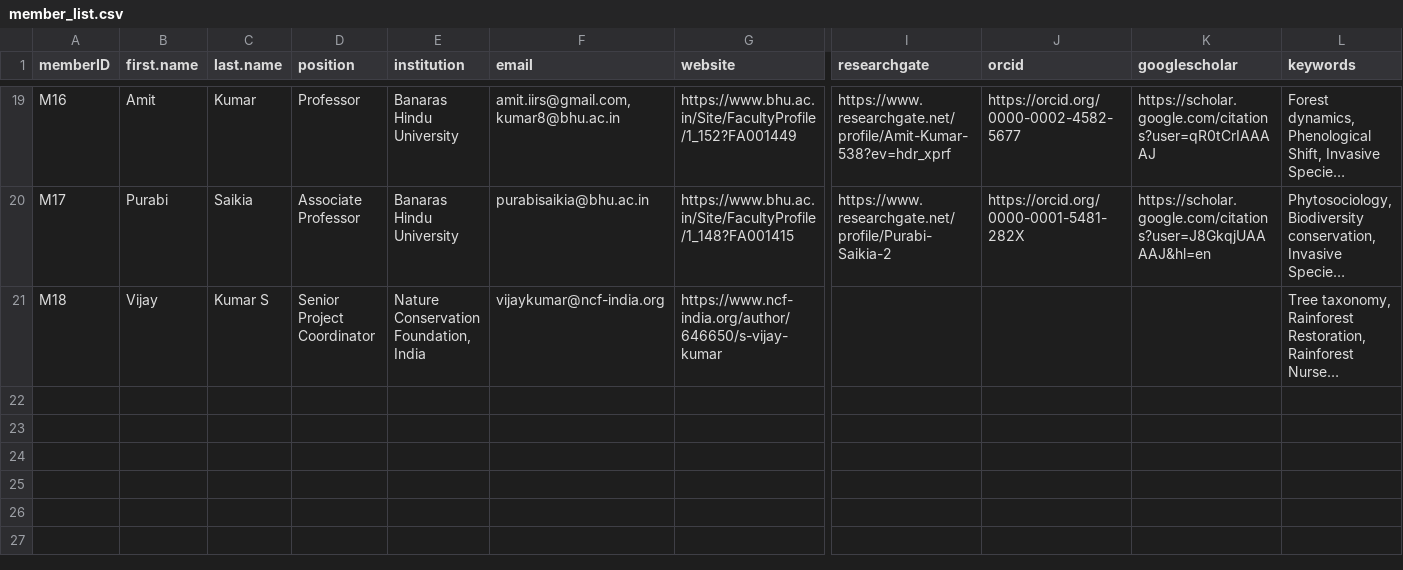
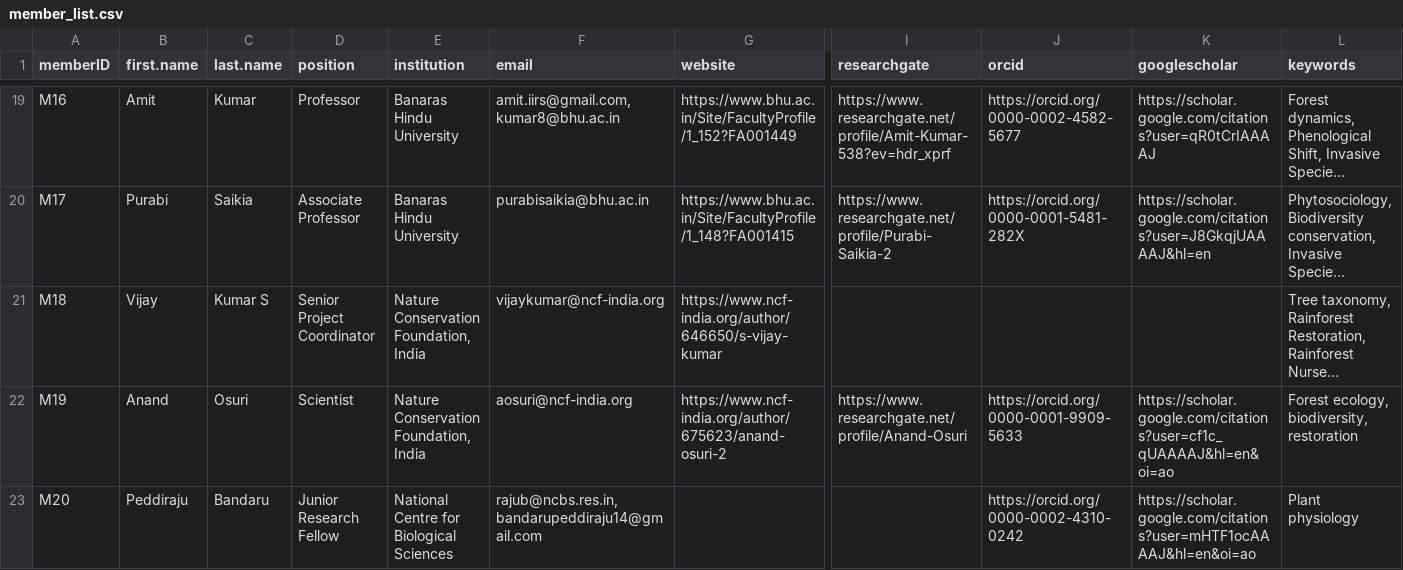
Before and after one commit to India-INvenTree/members, a CSV file: files/member_list.csv, drawn as a sheet; only a part is shown, gaps mark what is left out; long unchanged cells end in …; rows hold the shown columns only; the diff names each change by its address in the sheet, - before the commit and + after, or states it on an @@ line.

Commit message:
Anand and Raju

```diff
--- a/files/member_list.csv
+++ b/files/member_list.csv
+row 22: M19 | Anand | Osuri | Scientist | Nature Conservation Foundation, India | aosuri@ncf-india.org | https://www.ncf-india.org/author/675623/anand-osuri-2 | https://www.researchgate.net/profile/Anand-Osuri | https://orcid.org/0000-0001-9909-5633 | https://scholar.google.com/citations?user=cf1c_qUAAAAJ&hl=en&oi=ao | Forest ecology, biodiversity, restoration
+row 23: M20 | Peddiraju | Bandaru | Junior Research Fellow | National Centre for Biological Sciences | rajub@ncbs.res.in, bandarupeddiraju14@gmail.com |  |  | https://orcid.org/0000-0002-4310-0242 | https://scholar.google.com/citations?user=mHTF1ocAAAAJ&hl=en&oi=ao | Plant physiology
```
Also changed, not shown: 9 other files.
